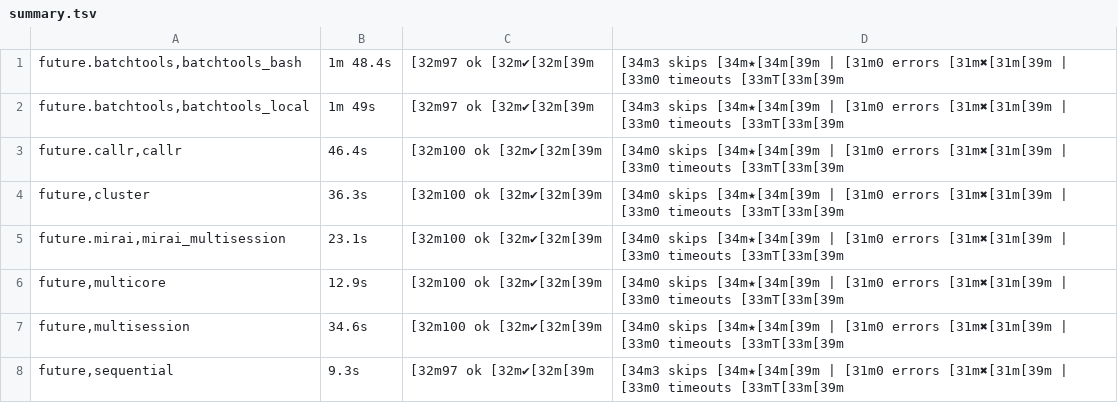
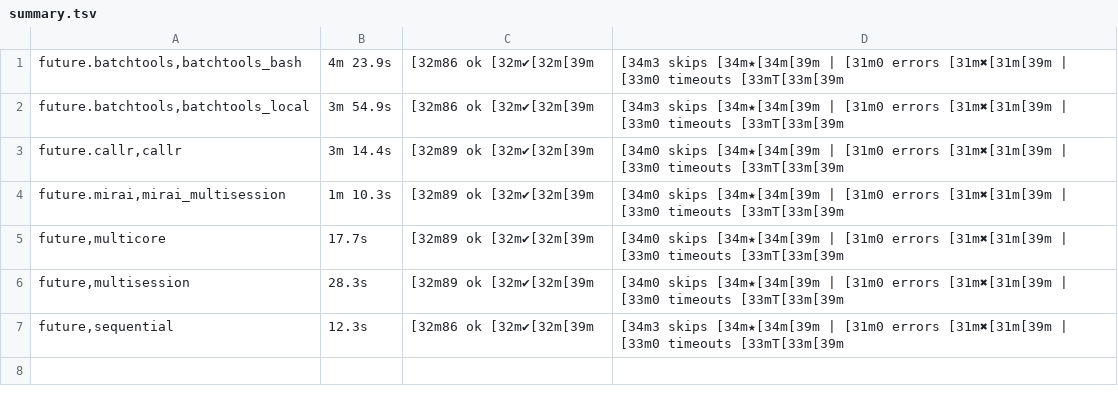
Before and after one commit to futureverse/future.tests, a TSV file: backend_results/summary.tsv, drawn as a sheet; removed rows and columns are numbered as before the commit, all else as after; the diff names each change by its address in the sheet, - before the commit and + after, or states it on an @@ line.

Commit message:
TESTS: All OK with future 1.68.0-9020 with R_FUTURE_FUTURE_EARLYSIGNAL=defunct R_FUTURE_FUTURE_GC=defunct R_FUTURE_FUTURE_LOCAL=defunct

```diff
--- a/backend_results/summary.tsv
+++ b/backend_results/summary.tsv
-B1: 1m 48.4s
+B1: 4m 23.9s
-C1:C2: [32m97 ok [32m✔[32m[39m
+C1:C2: [32m86 ok [32m✔[32m[39m
-B2: 1m 49s
+B2: 3m 54.9s
-B3: 46.4s
+B3: 3m 14.4s
-C3: [32m100 ok [32m✔[32m[39m
+C3: [32m89 ok [32m✔[32m[39m
-row 4: future,cluster | 36.3s | [32m100 ok [32m✔[32m[39m | [34m0 skips [34m★[34m[39m | [31m0 errors [31m✖[31m[39m | [33m0 timeouts [33mT[33m[39m
-B4: 23.1s
+B4: 1m 10.3s
-C4:C6: [32m100 ok [32m✔[32m[39m
+C4:C6: [32m89 ok [32m✔[32m[39m
-B5: 12.9s
+B5: 17.7s
-B6: 34.6s
+B6: 28.3s
-B7: 9.3s
+B7: 12.3s
-C7: [32m97 ok [32m✔[32m[39m
+C7: [32m86 ok [32m✔[32m[39m
```
Also changed, not shown: 8 other files.
